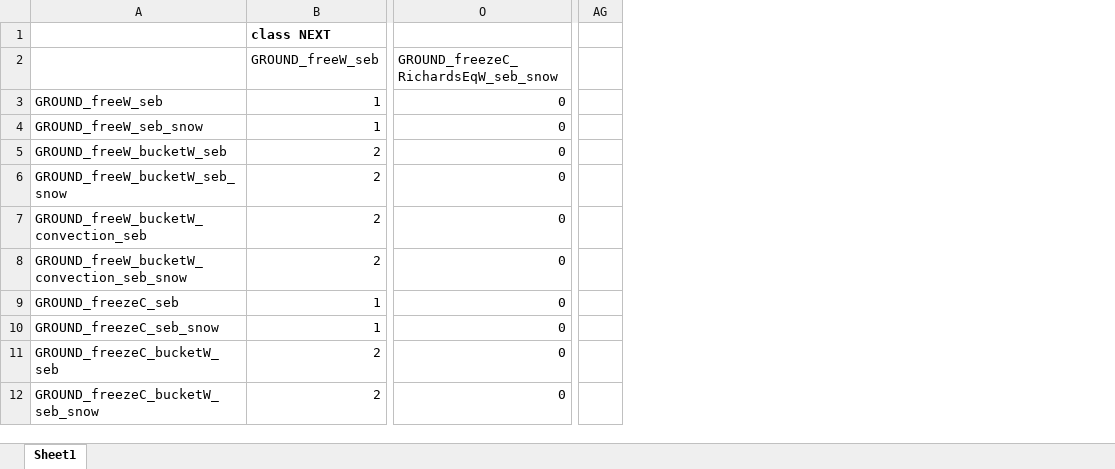
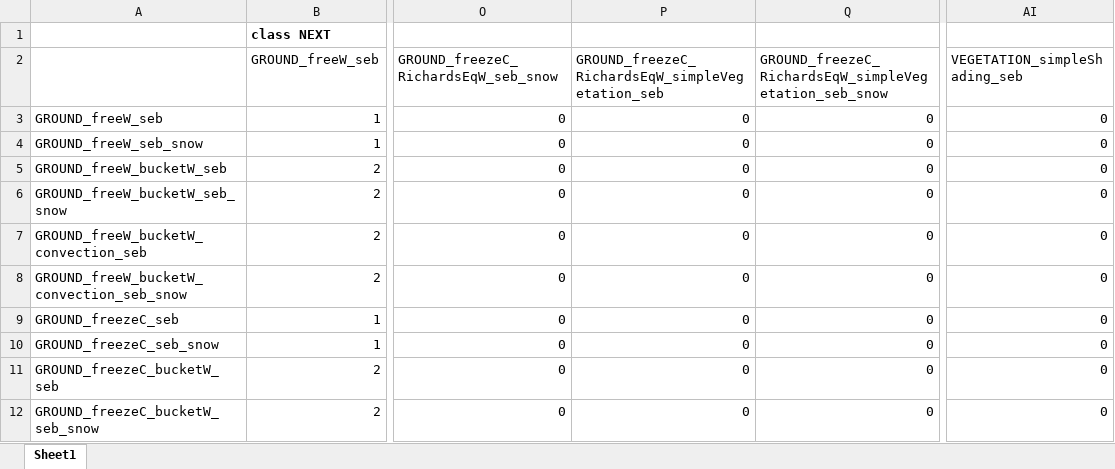
Before and after one commit to CryoGrid/CryoGridCommunity_source, an Excel workbook: source/TIER_2_full_classes/INTERACTION/interaction_matrix.xlsx, sheet Sheet1, drawn as a sheet; only a part is shown, gaps mark what is left out; values as stored, in another font and other column widths than the file's, no borders; removed rows and columns are numbered as before the commit, all else as after; the diff covers the shown part only; the diff names each change by its address in the sheet, - before the commit and + after, or states it on an @@ line.

Commit message:
Introduction of VEGETATION class
A simple vegetation class accounting for shading/reduction of incoming radiation is added.

+ Fixed small error in FORCING classes for slopes

```diff
--- a/source/TIER_2_full_classes/INTERACTION/interaction_matrix.xlsx (sheet Sheet1)
+++ b/source/TIER_2_full_classes/INTERACTION/interaction_matrix.xlsx (sheet Sheet1)
+column P, rows 2-12: GROUND_freezeC_RichardsEqW_simpleVegetation_seb | 0 | 0 | 0 | 0 | 0 | 0 | 0 | 0 | 0 | 0
+column Q, rows 2-12: GROUND_freezeC_RichardsEqW_simpleVegetation_seb_snow | 0 | 0 | 0 | 0 | 0 | 0 | 0 | 0 | 0 | 0
-column AG, empty
+column AI (VEGETATION_simpleShading_seb), rows 3-12: all 0
```
Also changed, not shown: 4 added rows elsewhere in this sheet, 16 other files.
